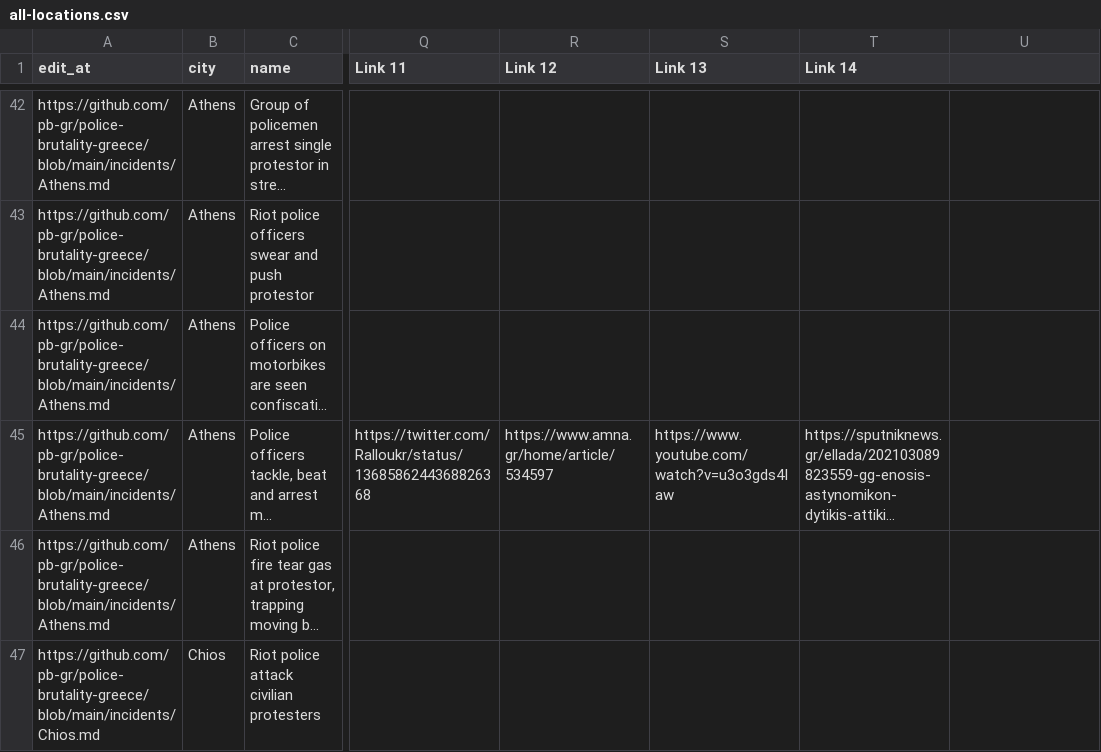
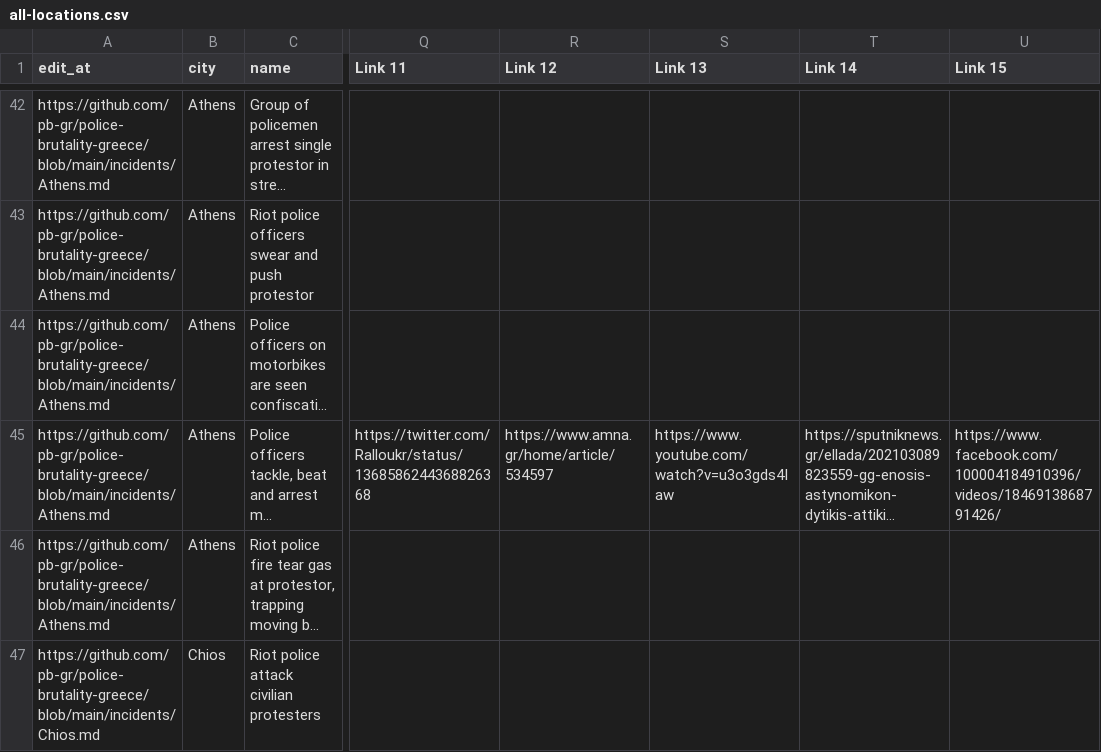
Before and after one commit to police-brutality-greece/pbGR, a CSV file: all-locations.csv, drawn as a sheet; only a part is shown, gaps mark what is left out; long unchanged cells end in …; the diff names each change by its address in the sheet, - before the commit and + after, or states it on an @@ line.

Commit message:
Update data_build to output generated at 6e3a5c4

```diff
--- a/all-locations.csv
+++ b/all-locations.csv
-U1: (empty)
+U1: Link 15
-U45 (Link 15): (empty)
+U45 (Link 15): https://www.facebook.com/100004184910396/videos/1846913868791426/
```
Also changed, not shown: 3 other files.
